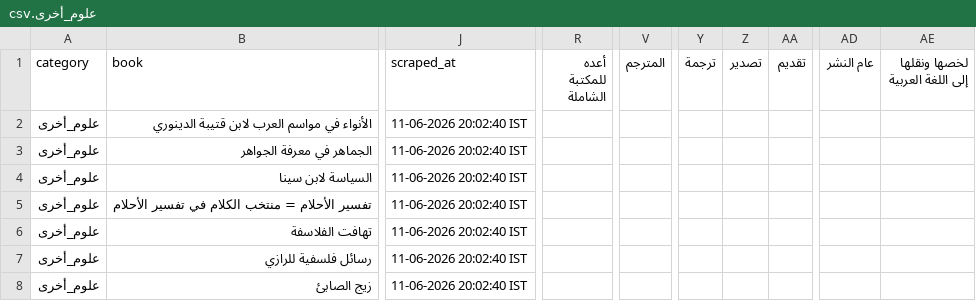
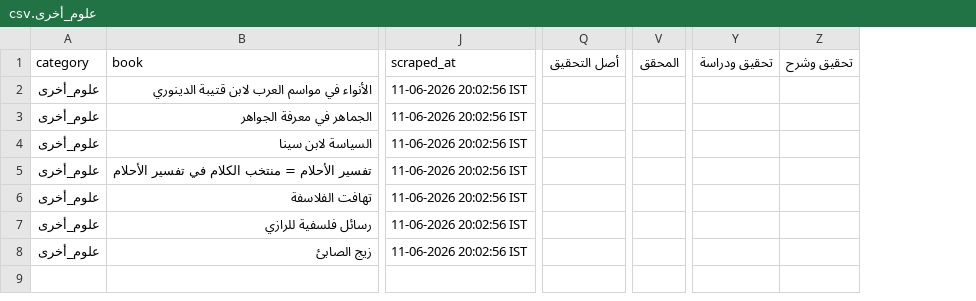
Before and after one commit to farhan281/al-qalam-project, a CSV file: shamela_output/reports/علوم_أخرى.csv, drawn as a sheet; only a part is shown, gaps mark what is left out; removed rows and columns are numbered as before the commit, all else as after; the diff covers the shown part only; the diff names each change by its address in the sheet, - before the commit and + after, or states it on an @@ line.

```diff
--- a/shamela_output/reports/علوم_أخرى.csv
+++ b/shamela_output/reports/علوم_أخرى.csv
+column Q (أصل التحقيق), empty
-column R (أعده للمكتبة الشاملة), empty
-column V (المترجم), empty
+column V (المحقق), empty
-column Y (ترجمة), empty
-column Z (تصدير), empty
-column AA (تقديم), empty
+column Y (تحقيق ودراسة), empty
+column Z (تحقيق وشرح), empty
-column AD (عام النشر), empty
-column AE (لخصها ونقلها إلى اللغة العربية), empty
-J2:J8 (scraped_at): 11-06-2026 20:02:40 IST
+J2:J8 (scraped_at): 11-06-2026 20:02:56 IST
```
Also changed, not shown: 5 added columns and 1 removed column elsewhere in this file, shamela_output/reports/الشعر_ودواوينه.csv, shamela_output/reports/العروض_والقوافي.csv, 15 other files.
